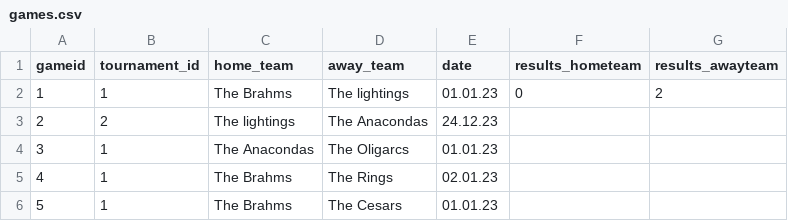
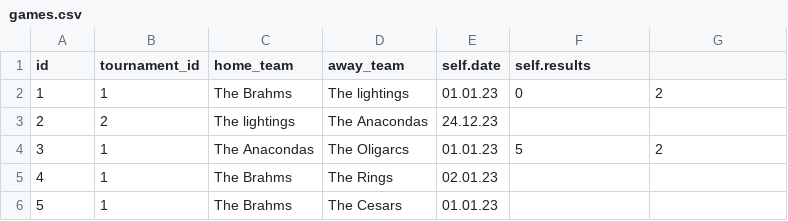
Before and after one commit to rnyaaa/H_41_verklegt_namskeid_1, a CSV file: RU Basement Open/models/games.csv, drawn as a sheet.

```diff
--- a/RU Basement Open/models/games.csv
+++ b/RU Basement Open/models/games.csv
@@ -1,5 +1,5 @@
-gameid, tournament_id,home_team, away_team, date, results_hometeam, results_awayteam
+id,tournament_id,home_team,away_team,self.date,self.results
 1,1,The Brahms,The lightings,01.01.23,0,2
 2,2,The lightings,The Anacondas,24.12.23,,
-3,1,The Anacondas,The Oligarcs,01.01.23,,
+3,1,The Anacondas,The Oligarcs,01.01.23,5,2
 4,1,The Brahms,The Rings,02.01.23,,
```
Also changed, not shown: RU Basement Open/models/playerscore.csv, 1 other file.
